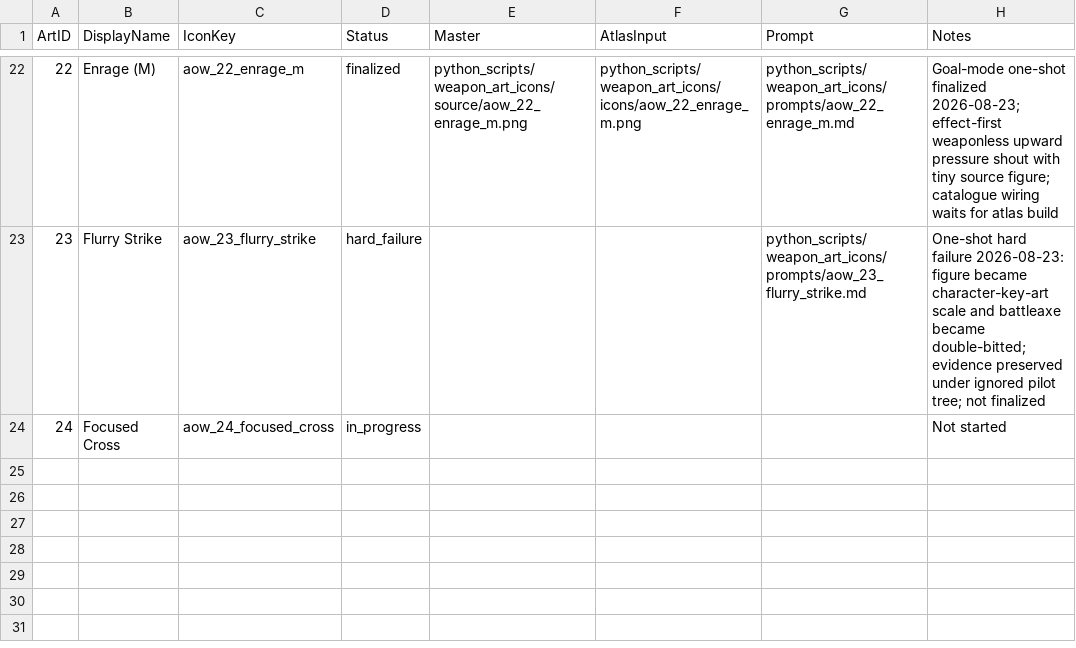
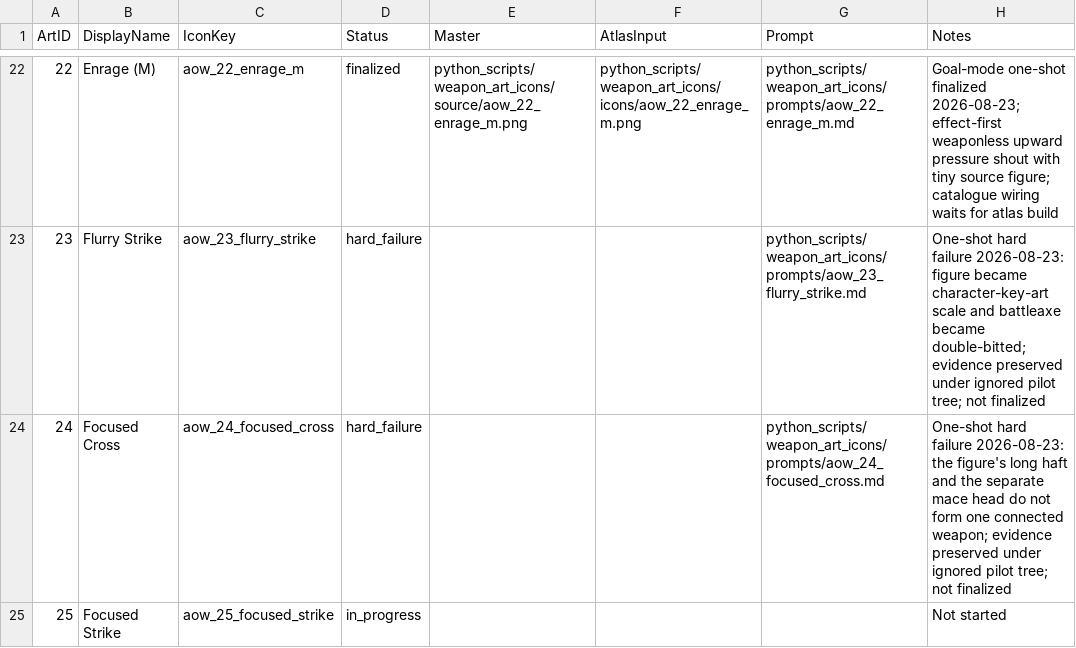
Before and after one commit to Leit-motif/Skyrim_SpellHotbar2, a TSV file: python_scripts/weapon_art_icons/manifest.tsv, drawn as a sheet; only a part is shown, gaps mark what is left out.

Commit message:
Record Focused Cross icon hard failure

```diff
--- a/python_scripts/weapon_art_icons/manifest.tsv
+++ b/python_scripts/weapon_art_icons/manifest.tsv
@@ -23,2 +23,3 @@ ArtID	DisplayName	IconKey	Status	Master	AtlasInput	Prompt	Notes
 23	Flurry Strike	aow_23_flurry_strike	hard_failure			python_scripts/weapon_art_icons/prompts/aow_23_flurry_strike.md	One-shot hard failure 2026-08-23: figure became character-key-art scale and battleaxe became double-bitted; evidence preserved under ignored pilot tree; not finalized
-24	Focused Cross	aow_24_focused_cross	in_progress				Not started
+24	Focused Cross	aow_24_focused_cross	hard_failure			python_scripts/weapon_art_icons/prompts/aow_24_focused_cross.md	One-shot hard failure 2026-08-23: the figure's long haft and the separate mace head do not form one connected weapon; evidence preserved under ignored pilot tree; not finalized
+25	Focused Strike	aow_25_focused_strike	in_progress				Not started
```
Also changed, not shown: 3 other files.
